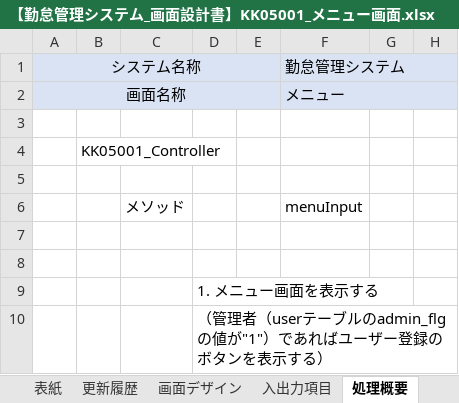
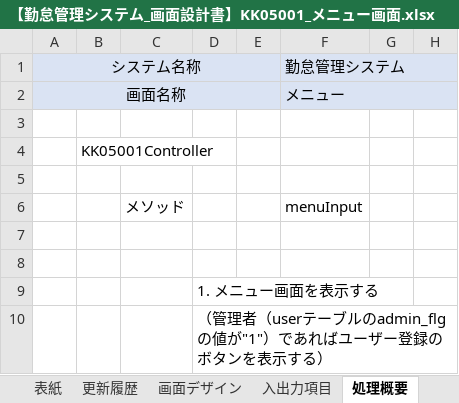
Before and after one commit to senshinsoft/ss-kintai, an Excel workbook: docs/画面設計書/【勤怠管理システム_画面設計書】KK05001_メニュー画面.xlsx, sheet 処理概要, drawn as a sheet; only a part is shown; values as stored, in another font and other column widths than the file's, no borders; the diff names each change by its address in the sheet, - before the commit and + after, or states it on an @@ line.

```diff
--- a/docs/画面設計書/【勤怠管理システム_画面設計書】KK05001_メニュー画面.xlsx (sheet 処理概要)
+++ b/docs/画面設計書/【勤怠管理システム_画面設計書】KK05001_メニュー画面.xlsx (sheet 処理概要)
-B4: KK05001_Controller
+B4: KK05001Controller
```
Also changed, not shown: docs/画面設計書/【勤怠管理システム_画面設計書】KK01001_ログイン画面.xlsx, docs/画面設計書/【勤怠管理システム_画面設計書】KK03001_社員一覧画面.xlsx, 2 other files.
